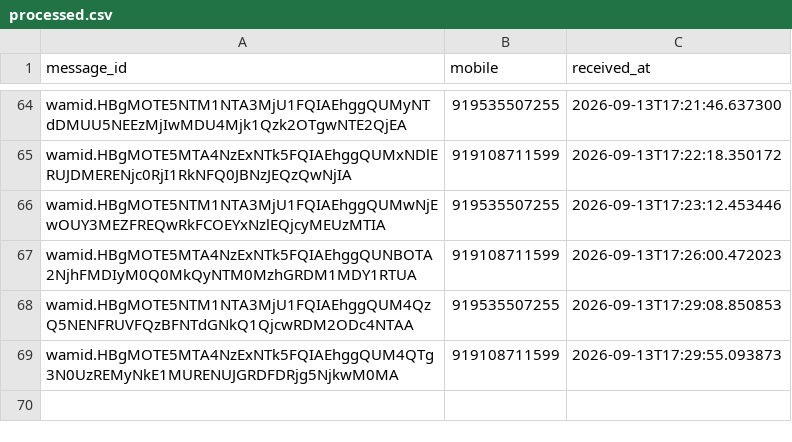
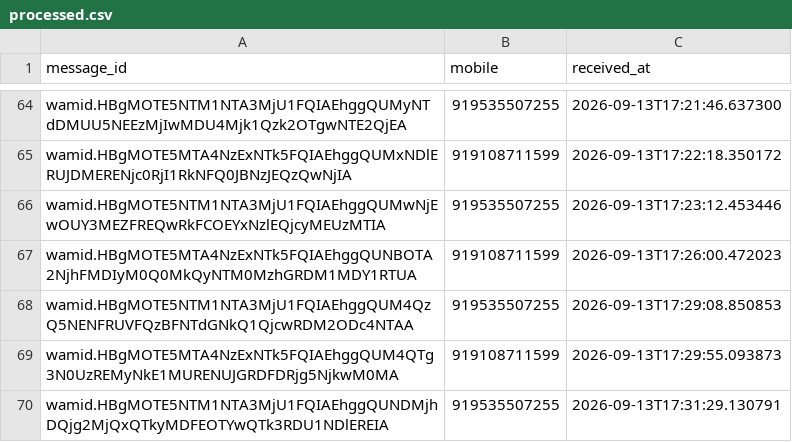
Before and after one commit to mishnit/daily-darshan, a CSV file: csv/processed.csv, drawn as a sheet; only a part is shown, gaps mark what is left out.

```diff
--- a/csv/processed.csv
+++ b/csv/processed.csv
@@ -69 +69,2 @@ wamid.HBgMOTE5NTM1NTA3MjU1FQIAEhggQUM4QzQ5NENFRUVFQzBFNTdGNkQ1QjcwRDM2ODc4NTAA,9
 wamid.HBgMOTE5MTA4NzExNTk5FQIAEhggQUM4QTg3N0UzREMyNkE1MURENUJGRDFDRjg5NjkwM0MA,919108711599,2026-09-13T17:29:55.093873
+wamid.HBgMOTE5NTM1NTA3MjU1FQIAEhggQUNDMjhDQjg2MjQxQTkyMDFEOTYwQTk3RDU1NDlEREIA,919535507255,2026-09-13T17:31:29.130791
```
Also changed, not shown: csv/reply_outbox.csv, 1 other file.
